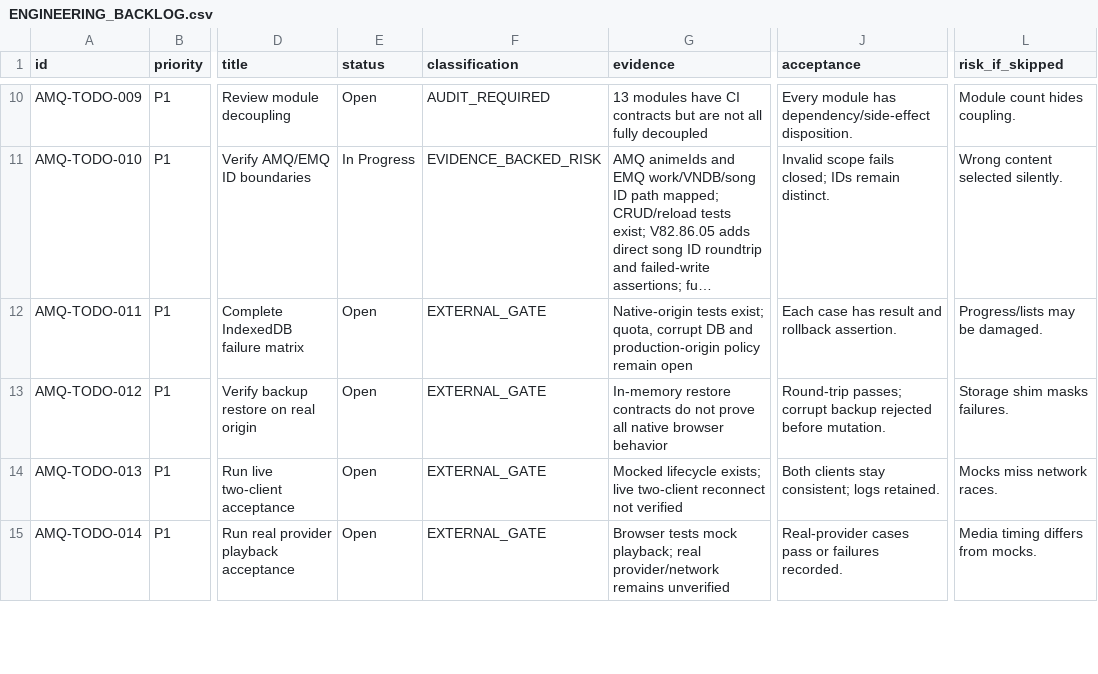
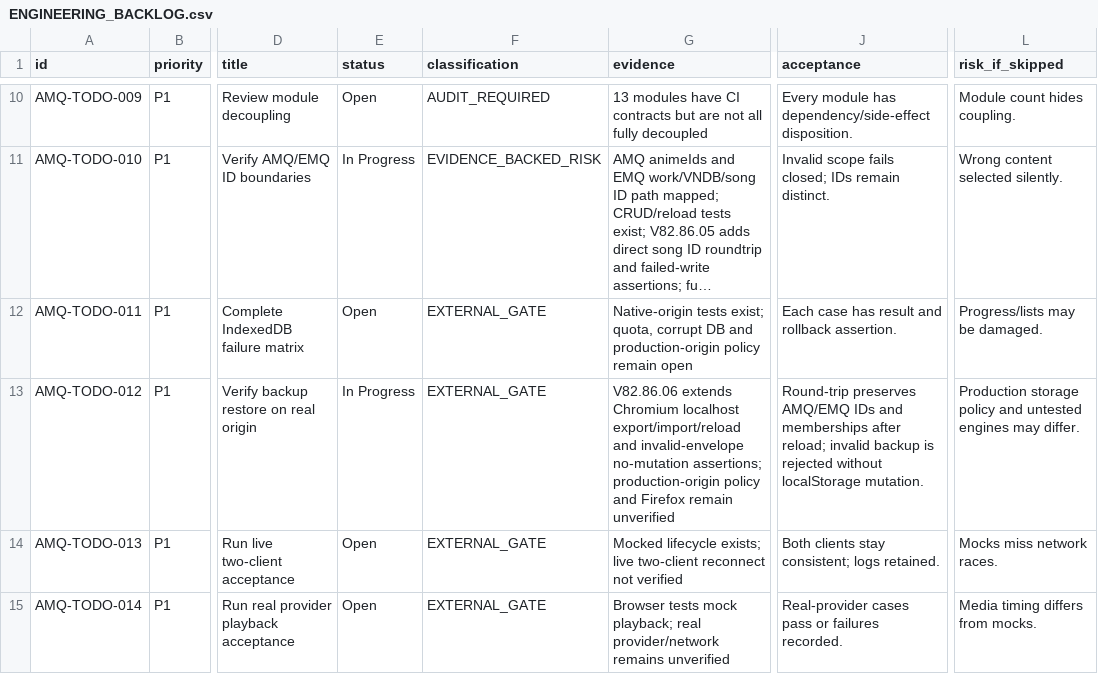
Before and after one commit to murorachi/Amq-, a CSV file: reports/ENGINEERING_BACKLOG.csv, drawn as a sheet; only a part is shown, gaps mark what is left out; long unchanged cells end in …; the diff names each change by its address in the sheet, - before the commit and + after, or states it on an @@ line.

Commit message:
V82.86.06: record backup restore acceptance progress

```diff
--- a/reports/ENGINEERING_BACKLOG.csv
+++ b/reports/ENGINEERING_BACKLOG.csv
-E13 (status): Open
+E13 (status): In Progress
-G13 (evidence): In-memory restore contracts do not prove all native browser behavior
+G13 (evidence): V82.86.06 extends Chromium localhost export/import/reload and invalid-envelope no-mutation assertions; production-origin policy and Firefox remain unverified
-J13 (acceptance): Round-trip passes; corrupt backup rejected before mutation.
+J13 (acceptance): Round-trip preserves AMQ/EMQ IDs and memberships after reload; invalid backup is rejected without localStorage mutation.
-L13 (risk_if_skipped): Storage shim masks failures.
+L13 (risk_if_skipped): Production storage policy and untested engines may differ.
```
